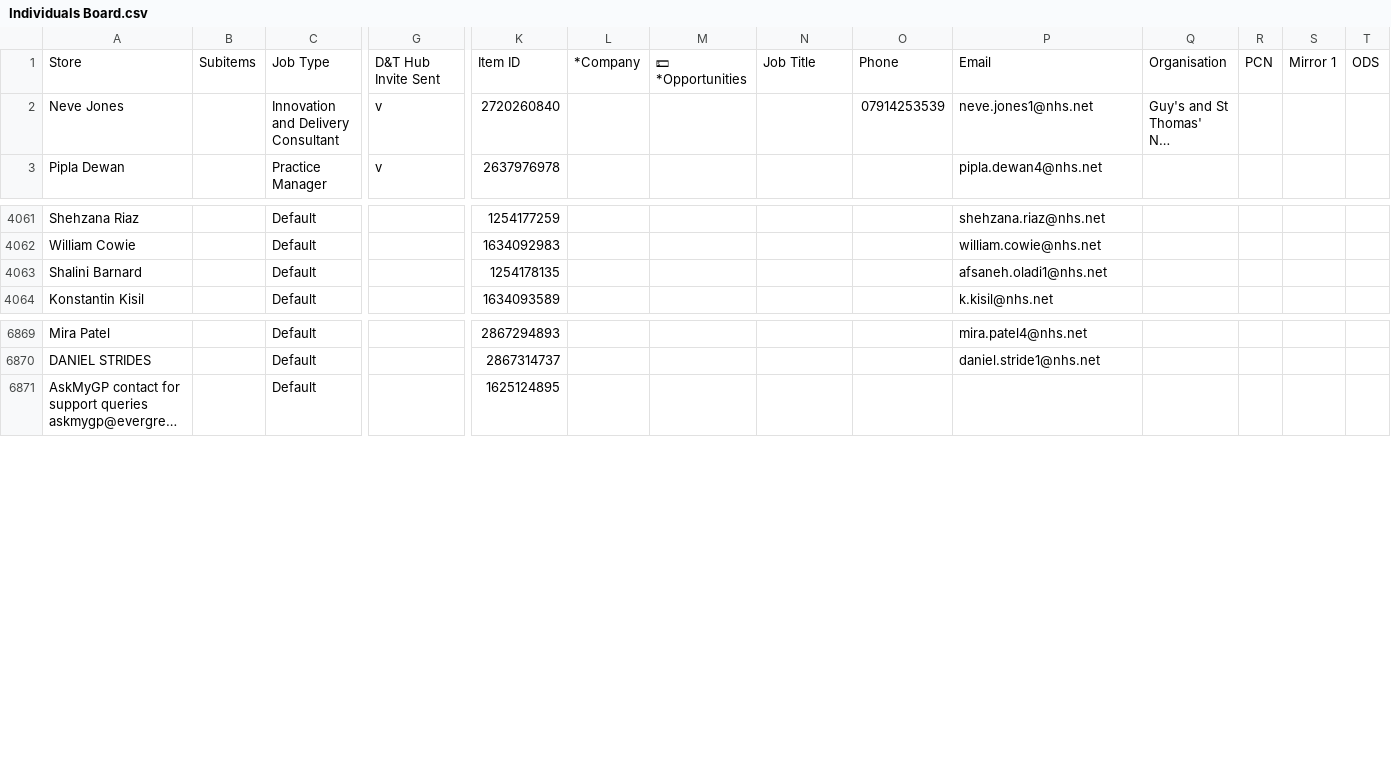
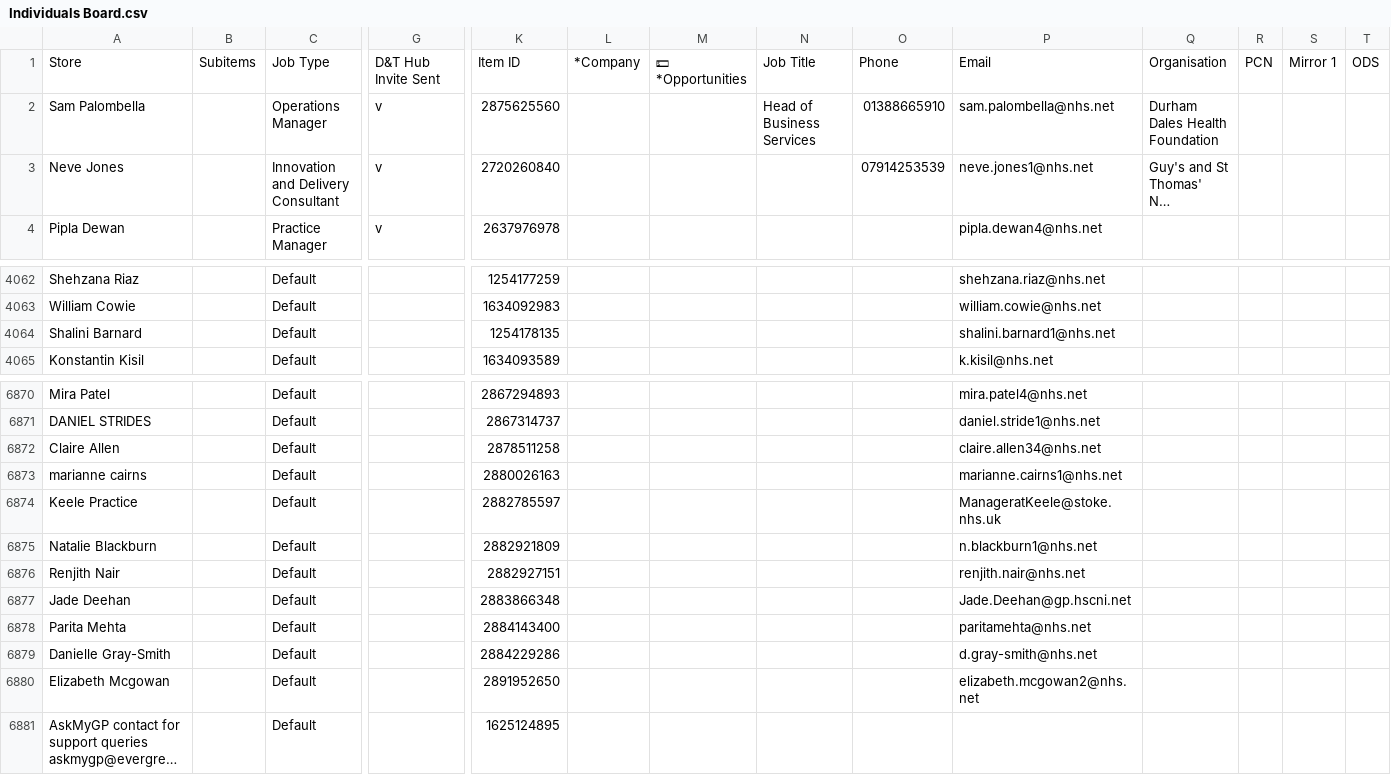
Before and after one commit to JCRedmoorHealth/vercel-mcp-python, a CSV file: Boards data/Individuals Board.csv, drawn as a sheet; only a part is shown, gaps mark what is left out; long unchanged cells end in …; addresses are those after the commit; rows hold the shown columns only; the diff names each change by its address in the sheet, - before the commit and + after, or states it on an @@ line.

```diff
--- a/Boards data/Individuals Board.csv
+++ b/Boards data/Individuals Board.csv
+row 2: Sam Palombella |  | Operations Manager | v | 2875625560 |  |  | Head of Business Services | 01388665910 | sam.palombella@nhs.net | Durham Dales Health Foundation
-P4064: afsaneh.oladi1@nhs.net
+P4064: shalini.barnard1@nhs.net
+row 6872: Claire Allen |  | Default |  | 2878511258 |  |  |  |  | claire.allen34@nhs.net
+row 6873: marianne cairns |  | Default |  | 2880026163 |  |  |  |  | marianne.cairns1@nhs.net
+row 6874: Keele Practice |  | Default |  | 2882785597 |  |  |  |  | ManageratKeele@stoke.nhs.uk
+row 6875: Natalie Blackburn |  | Default |  | 2882921809 |  |  |  |  | n.blackburn1@nhs.net
+row 6876: Renjith Nair |  | Default |  | 2882927151 |  |  |  |  | renjith.nair@nhs.net
+row 6877: Jade Deehan |  | Default |  | 2883866348 |  |  |  |  | Jade.Deehan@gp.hscni.net
+row 6878: Parita Mehta |  | Default |  | 2884143400 |  |  |  |  | paritamehta@nhs.net
+row 6879: Danielle Gray-Smith |  | Default |  | 2884229286 |  |  |  |  | d.gray-smith@nhs.net
+row 6880: Elizabeth Mcgowan |  | Default |  | 2891952650 |  |  |  |  | elizabeth.mcgowan2@nhs.net
```
Also changed, not shown: Boards data/FollowUpList.csv, Boards data/InvoicesAndCollections.csv, 3 other files.
